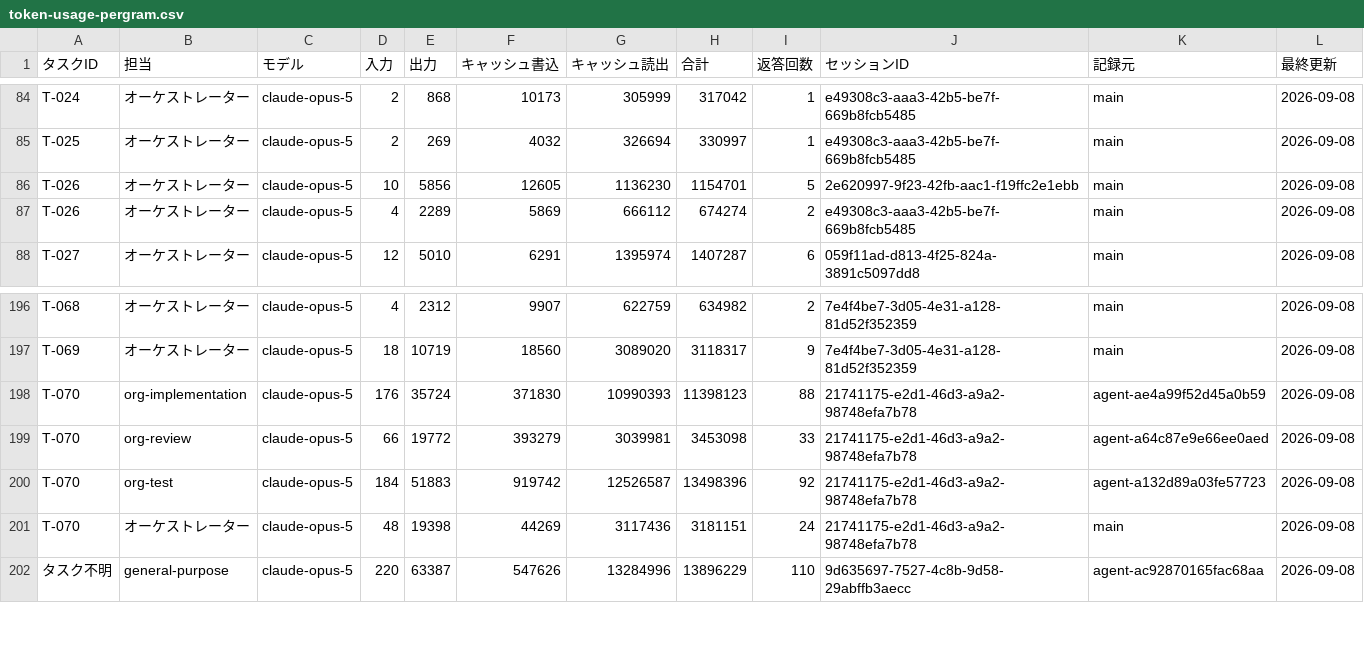
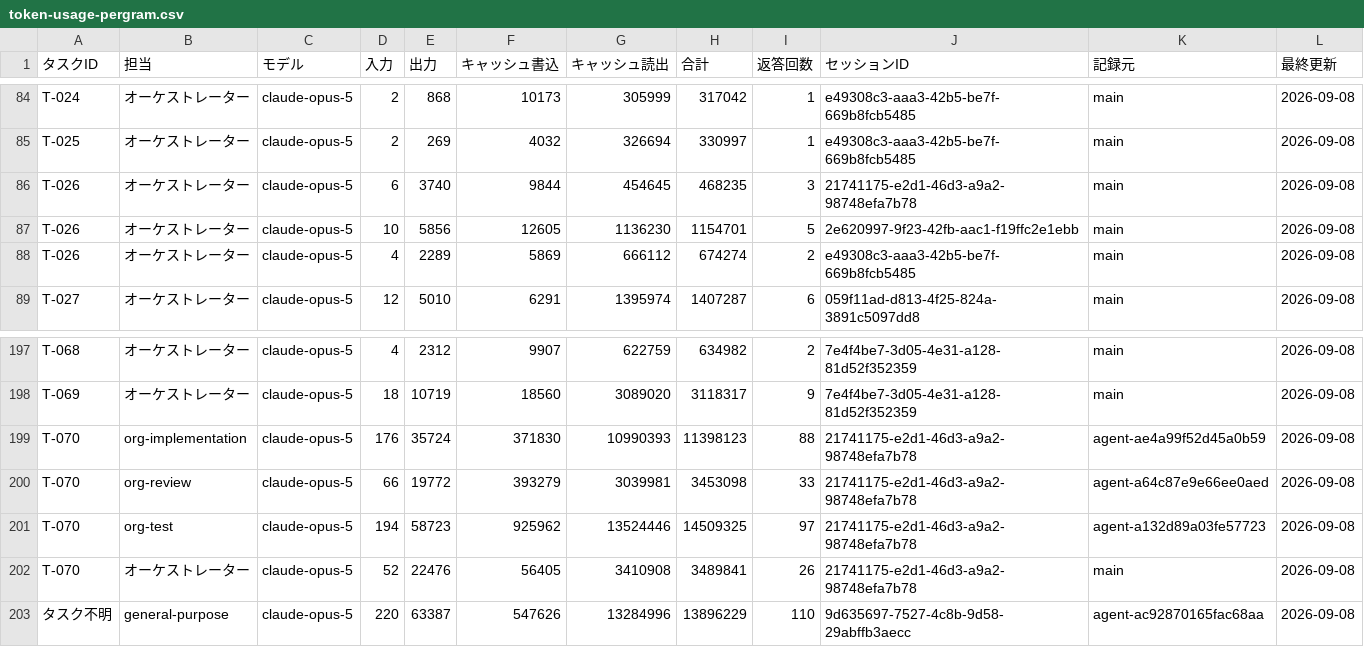
Before and after one commit to umiji/pergram, a CSV file: docs/token-usage-pergram.csv, drawn as a sheet; only a part is shown, gaps mark what is left out.

```diff
--- a/docs/token-usage-pergram.csv
+++ b/docs/token-usage-pergram.csv
@@ -85,2 +85,3 @@ T-024,オーケストレーター,claude-opus-5,2,868,10173,305999,317042,1,e493
 T-025,オーケストレーター,claude-opus-5,2,269,4032,326694,330997,1,e49308c3-aaa3-42b5-be7f-669b8fcb5485,main,2026-09-08
+T-026,オーケストレーター,claude-opus-5,6,3740,9844,454645,468235,3,21741175-e2d1-46d3-a9a2-98748efa7b78,main,2026-09-08
 T-026,オーケストレーター,claude-opus-5,10,5856,12605,1136230,1154701,5,2e620997-9f23-42fb-aac1-f19ffc2e1ebb,main,2026-09-08
@@ -199,4 +200,4 @@ T-070,org-implementation,claude-opus-5,176,35724,371830,10990393,11398123,88,217
 T-070,org-review,claude-opus-5,66,19772,393279,3039981,3453098,33,21741175-e2d1-46d3-a9a2-98748efa7b78,agent-a64c87e9e66ee0aed,2026-09-08
-T-070,org-test,claude-opus-5,184,51883,919742,12526587,13498396,92,21741175-e2d1-46d3-a9a2-98748efa7b78,agent-a132d89a03fe57723,2026-09-08
-T-070,オーケストレーター,claude-opus-5,48,19398,44269,3117436,3181151,24,21741175-e2d1-46d3-a9a2-98748efa7b78,main,2026-09-08
+T-070,org-test,claude-opus-5,194,58723,925962,13524446,14509325,97,21741175-e2d1-46d3-a9a2-98748efa7b78,agent-a132d89a03fe57723,2026-09-08
+T-070,オーケストレーター,claude-opus-5,52,22476,56405,3410908,3489841,26,21741175-e2d1-46d3-a9a2-98748efa7b78,main,2026-09-08
 タスク不明,general-purpose,claude-opus-5,220,63387,547626,13284996,13896229,110,9d635697-7527-4c8b-9d58-29abffb3aecc,agent-ac92870165fac68aa,2026-09-08
```
Also changed, not shown: docs/task-list-pergram.csv, 1 other file.
